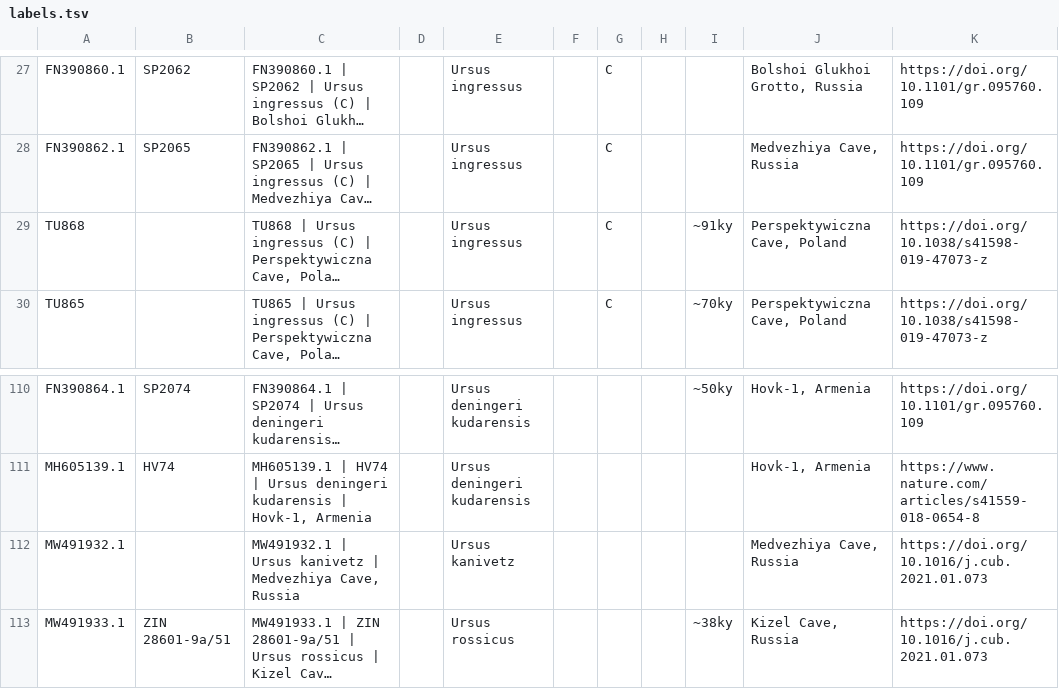
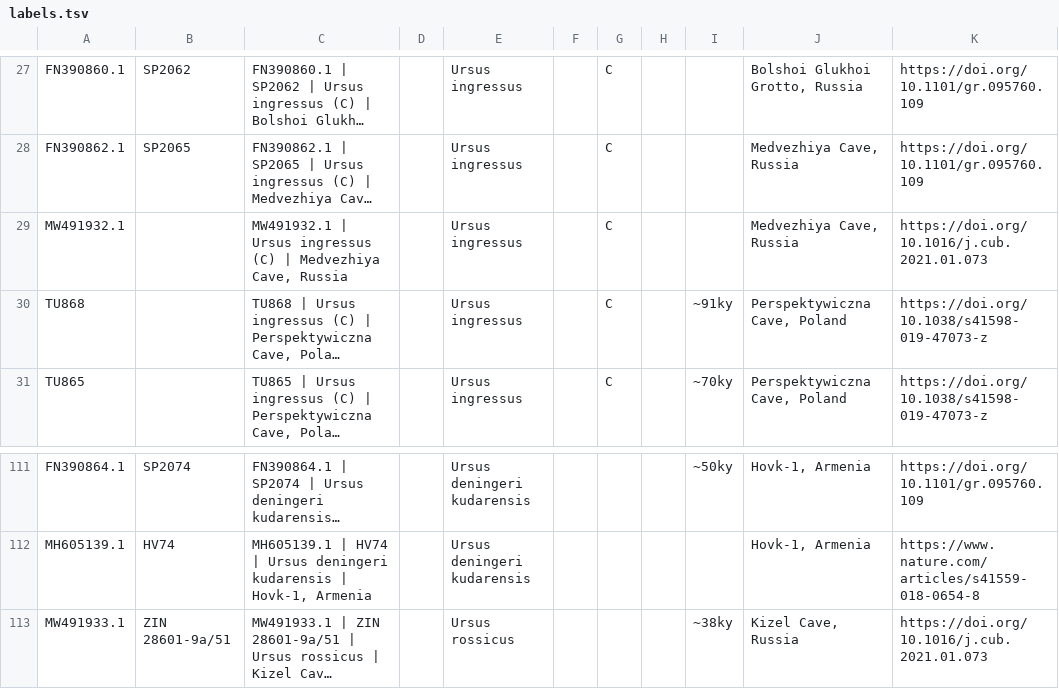
Before and after one commit to merszym/kallisto_nf, a TSV file: assets/Ursidae/labels.tsv, drawn as a sheet; only a part is shown, gaps mark what is left out; long unchanged cells end in …; removed rows and columns are numbered as before the commit, all else as after; the diff names each change by its address in the sheet, - before the commit and + after, or states it on an @@ line.

Commit message:
Remove Canidae low-complexity region from mtDNA genomes and add Ursidae as sink

```diff
--- a/assets/Ursidae/labels.tsv
+++ b/assets/Ursidae/labels.tsv
+row 29: MW491932.1 |  | MW491932.1 | Ursus ingressus (C) | Medvezhiya Cave, Russia |  | Ursus ingressus |  | C |  |  | Medvezhiya Cave, Russia | https://doi.org/10.1016/j.cub.2021.01.073
-row 112: MW491932.1 |  | MW491932.1 | Ursus kanivetz | Medvezhiya Cave, Russia |  | Ursus kanivetz |  |  |  |  | Medvezhiya Cave, Russia | https://doi.org/10.1016/j.cub.2021.01.073
```
Also changed, not shown: 9 other files.
